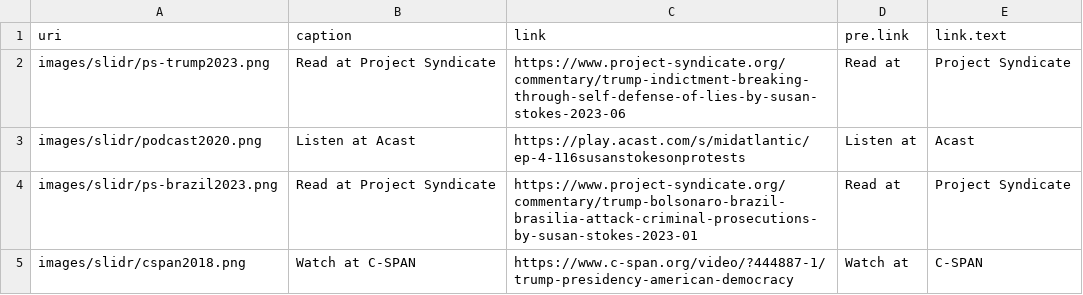
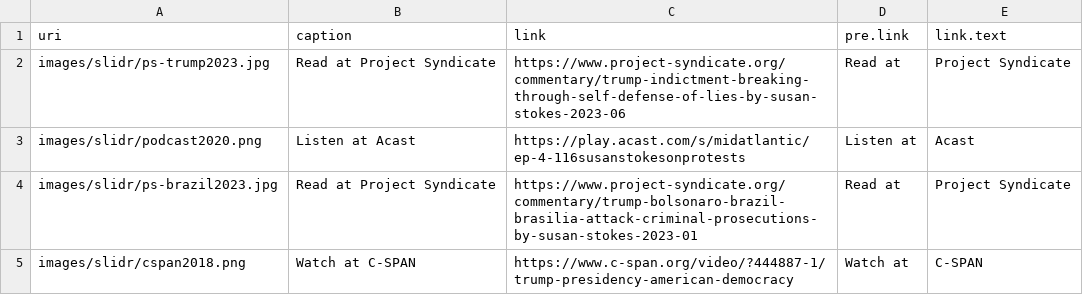
Before and after one commit to stokessusan590/sue-website, a CSV file: data/sue-slidr2.csv, drawn as a sheet.

Commit message:
Add files via upload

```diff
--- a/data/sue-slidr2.csv
+++ b/data/sue-slidr2.csv
@@ -1,5 +1,5 @@
 uri,caption,link,pre.link,link.text
-images/slidr/ps-trump2023.png,Read at Project Syndicate,https://www.project-syndicate.org/commentary/trump-indictment-breaking-through-self-defense-of-lies-by-susan-stokes-2023-06,Read at,Project Syndicate
+images/slidr/ps-trump2023.jpg,Read at Project Syndicate,https://www.project-syndicate.org/commentary/trump-indictment-breaking-through-self-defense-of-lies-by-susan-stokes-2023-06,Read at,Project Syndicate
 images/slidr/podcast2020.png,Listen at Acast,https://play.acast.com/s/midatlantic/ep-4-116susanstokesonprotests,Listen at,Acast
-images/slidr/ps-brazil2023.png,Read at Project Syndicate,https://www.project-syndicate.org/commentary/trump-bolsonaro-brazil-brasilia-attack-criminal-prosecutions-by-susan-stokes-2023-01,Read at,Project Syndicate
+images/slidr/ps-brazil2023.jpg,Read at Project Syndicate,https://www.project-syndicate.org/commentary/trump-bolsonaro-brazil-brasilia-attack-criminal-prosecutions-by-susan-stokes-2023-01,Read at,Project Syndicate
 images/slidr/cspan2018.png,Watch at C-SPAN,https://www.c-span.org/video/?444887-1/trump-presidency-american-democracy,Watch at,C-SPAN
```
